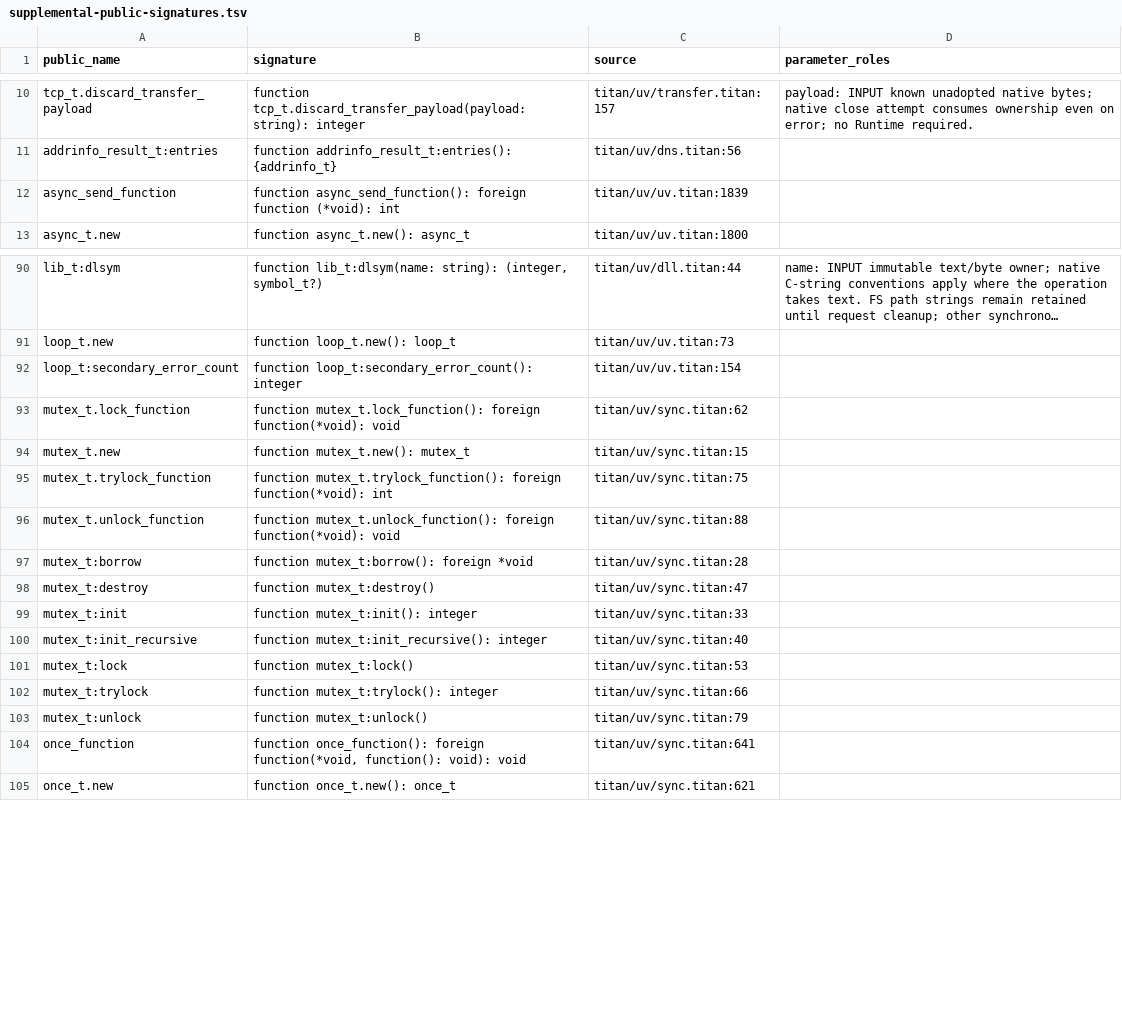
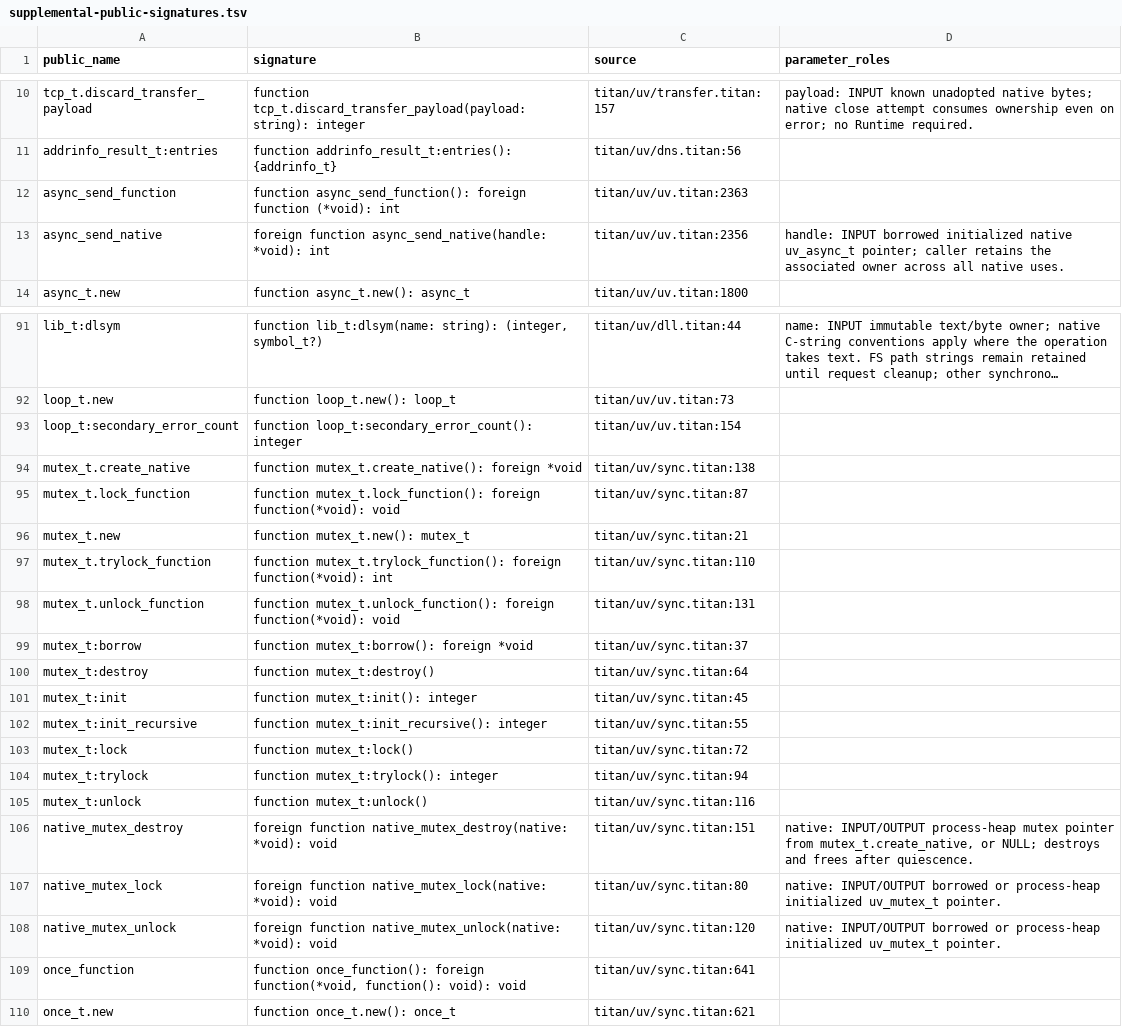
Before and after one commit to mascarenhas/titan, a TSV file: doc/language/uv/supplemental-public-signatures.tsv, drawn as a sheet; only a part is shown, gaps mark what is left out; long unchanged cells end in ….

Commit message:
Add titan.thread standard library and zero-copy transfer buffers

```diff
--- a/doc/language/uv/supplemental-public-signatures.tsv
+++ b/doc/language/uv/supplemental-public-signatures.tsv
@@ -11,3 +11,4 @@ tcp_t.discard_transfer_payload	function tcp_t.discard_transfer_payload(payload:
 addrinfo_result_t:entries	function addrinfo_result_t:entries(): {addrinfo_t}	titan/uv/dns.titan:56	
-async_send_function	function async_send_function(): foreign function (*void): int	titan/uv/uv.titan:1839	
+async_send_function	function async_send_function(): foreign function (*void): int	titan/uv/uv.titan:2363	
+async_send_native	foreign function async_send_native(handle: *void): int	titan/uv/uv.titan:2356	handle: INPUT borrowed initialized native uv_async_t pointer; caller retains the associated owner across all native uses.
 async_t.new	function async_t.new(): async_t	titan/uv/uv.titan:1800	
@@ -92,13 +93,17 @@ loop_t.new	function loop_t.new(): loop_t	titan/uv/uv.titan:73
 loop_t:secondary_error_count	function loop_t:secondary_error_count(): integer	titan/uv/uv.titan:154	
-mutex_t.lock_function	function mutex_t.lock_function(): foreign function(*void): void	titan/uv/sync.titan:62	
-mutex_t.new	function mutex_t.new(): mutex_t	titan/uv/sync.titan:15	
-mutex_t.trylock_function	function mutex_t.trylock_function(): foreign function(*void): int	titan/uv/sync.titan:75	
-mutex_t.unlock_function	function mutex_t.unlock_function(): foreign function(*void): void	titan/uv/sync.titan:88	
-mutex_t:borrow	function mutex_t:borrow(): foreign *void	titan/uv/sync.titan:28	
-mutex_t:destroy	function mutex_t:destroy()	titan/uv/sync.titan:47	
-mutex_t:init	function mutex_t:init(): integer	titan/uv/sync.titan:33	
-mutex_t:init_recursive	function mutex_t:init_recursive(): integer	titan/uv/sync.titan:40	
-mutex_t:lock	function mutex_t:lock()	titan/uv/sync.titan:53	
-mutex_t:trylock	function mutex_t:trylock(): integer	titan/uv/sync.titan:66	
-mutex_t:unlock	function mutex_t:unlock()	titan/uv/sync.titan:79	
+mutex_t.create_native	function mutex_t.create_native(): foreign *void	titan/uv/sync.titan:138	
+mutex_t.lock_function	function mutex_t.lock_function(): foreign function(*void): void	titan/uv/sync.titan:87	
+mutex_t.new	function mutex_t.new(): mutex_t	titan/uv/sync.titan:21	
+mutex_t.trylock_function	function mutex_t.trylock_function(): foreign function(*void): int	titan/uv/sync.titan:110	
+mutex_t.unlock_function	function mutex_t.unlock_function(): foreign function(*void): void	titan/uv/sync.titan:131	
+mutex_t:borrow	function mutex_t:borrow(): foreign *void	titan/uv/sync.titan:37	
+mutex_t:destroy	function mutex_t:destroy()	titan/uv/sync.titan:64	
+mutex_t:init	function mutex_t:init(): integer	titan/uv/sync.titan:45	
+mutex_t:init_recursive	function mutex_t:init_recursive(): integer	titan/uv/sync.titan:55	
+mutex_t:lock	function mutex_t:lock()	titan/uv/sync.titan:72	
+mutex_t:trylock	function mutex_t:trylock(): integer	titan/uv/sync.titan:94	
+mutex_t:unlock	function mutex_t:unlock()	titan/uv/sync.titan:116	
+native_mutex_destroy	foreign function native_mutex_destroy(native: *void): void	titan/uv/sync.titan:151	native: INPUT/OUTPUT process-heap mutex pointer from mutex_t.create_native, or NULL; destroys and frees after quiescence.
+native_mutex_lock	foreign function native_mutex_lock(native: *void): void	titan/uv/sync.titan:80	native: INPUT/OUTPUT borrowed or process-heap initialized uv_mutex_t pointer.
+native_mutex_unlock	foreign function native_mutex_unlock(native: *void): void	titan/uv/sync.titan:120	native: INPUT/OUTPUT borrowed or process-heap initialized uv_mutex_t pointer.
 once_function	function once_function(): foreign function(*void, function(): void): void	titan/uv/sync.titan:641	
```
Also changed, not shown: 56 other files.
